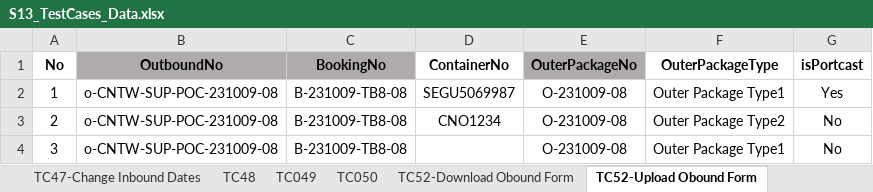
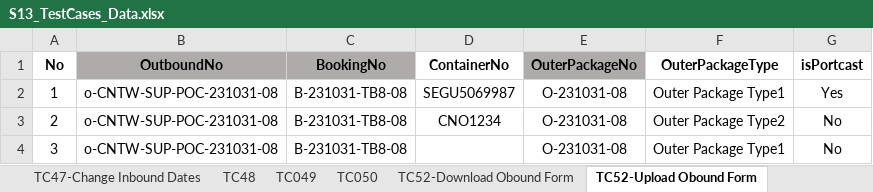
Before and after one commit to SyazwanTestBits/TTAP, an Excel workbook: Excel Files/Scenario 13/S13_TestCases_Data.xlsx, sheet TC52-Upload Obound Form, drawn as a sheet; values as stored, in another font and other column widths than the file's, no borders; the diff names each change by its address in the sheet, - before the commit and + after, or states it on an @@ line.

```diff
--- a/Excel Files/Scenario 13/S13_TestCases_Data.xlsx (sheet TC52-Upload Obound Form)
+++ b/Excel Files/Scenario 13/S13_TestCases_Data.xlsx (sheet TC52-Upload Obound Form)
-B2:B4 (OutboundNo): o-CNTW-SUP-POC-231009-08
+B2:B4 (OutboundNo): o-CNTW-SUP-POC-231031-08
-C2:C4 (BookingNo): B-231009-TB8-08
+C2:C4 (BookingNo): B-231031-TB8-08
-E2:E4 (OuterPackageNo): O-231009-08
+E2:E4 (OuterPackageNo): O-231031-08
```
Also changed, not shown: sheet TC62, sheet TC078, sheet TC14n15, sheet TC086, sheet TC83-Inbound Shipping Details, sheet TC069, 17 more sheets, Excel Files/Scenario 10/S10-TC043-Upload WIP Adjustment.xlsx, Excel Files/Scenario 10/S10_TestCases_Data.xlsx, 21 other files.
